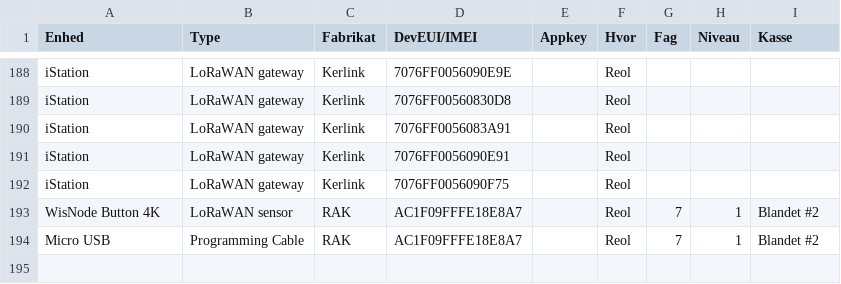
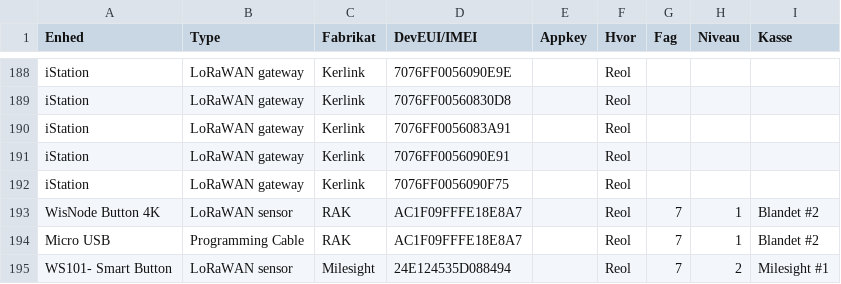
Before and after one commit to miniib/svg-files, a CSV file: test db for lagerstyring.csv, drawn as a sheet; only a part is shown, gaps mark what is left out; the diff names each change by its address in the sheet, - before the commit and + after, or states it on an @@ line.

Commit message:
Opdater lagerstyring CSV

```diff
--- a/test db for lagerstyring.csv
+++ b/test db for lagerstyring.csv
+row 195: WS101- Smart Button | LoRaWAN sensor | Milesight | 24E124535D088494 |  | Reol | 7 | 2 | Milesight #1
```
